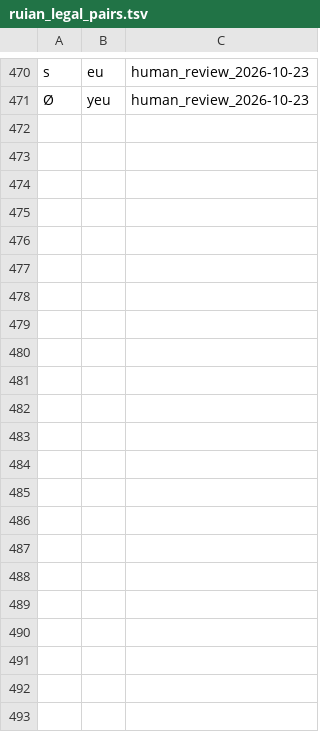
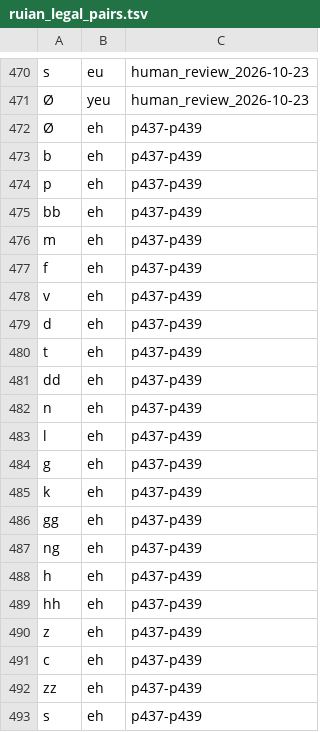
Before and after one commit to Ztang-Yit-Xiaang/Ruianese_Typing_Method, a TSV file: ruian_legal_pairs.tsv, drawn as a sheet; only a part is shown, gaps mark what is left out.

```diff
--- a/ruian_legal_pairs.tsv
+++ b/ruian_legal_pairs.tsv
@@ -471 +471,23 @@ s	eu	human_review_2026-10-23
 Ø	yeu	human_review_2026-10-23
+Ø	eh	p437-p439
+b	eh	p437-p439
+p	eh	p437-p439
+bb	eh	p437-p439
+m	eh	p437-p439
+f	eh	p437-p439
+v	eh	p437-p439
+d	eh	p437-p439
+t	eh	p437-p439
+dd	eh	p437-p439
+n	eh	p437-p439
+l	eh	p437-p439
+g	eh	p437-p439
+k	eh	p437-p439
+gg	eh	p437-p439
+ng	eh	p437-p439
+h	eh	p437-p439
+hh	eh	p437-p439
+z	eh	p437-p439
+c	eh	p437-p439
+zz	eh	p437-p439
+s	eh	p437-p439
```
Also changed, not shown: 8 other files.
